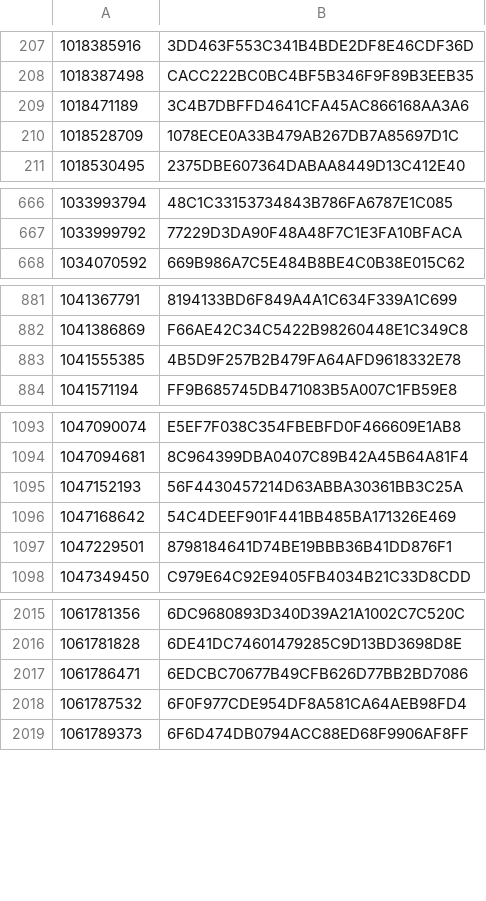
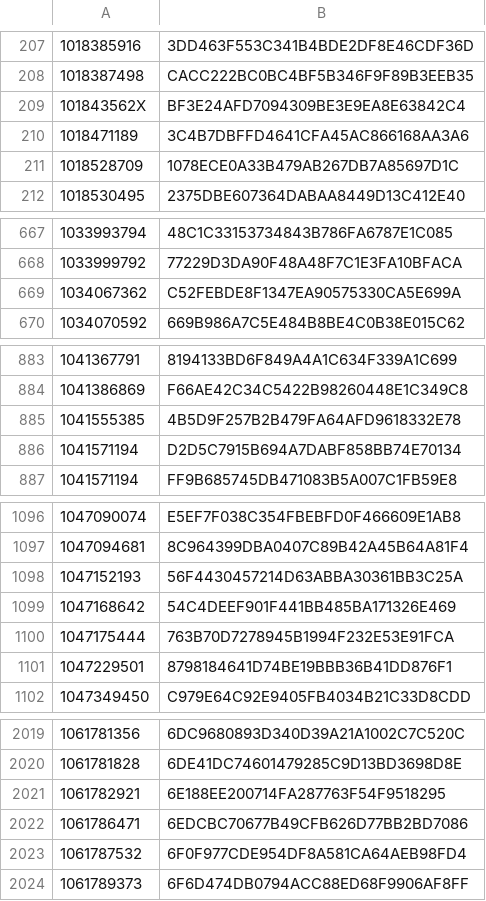
Before and after one commit to dla-marbach/dla-opac-gnd-enrichment, a TSV file: output/lobid-filmportal.tsv, drawn as a sheet; only a part is shown, gaps mark what is left out; the diff covers the shown part only.

```diff
--- a/output/lobid-filmportal.tsv
+++ b/output/lobid-filmportal.tsv
@@ -208,2 +208,3 @@
 1018387498	CACC222BC0BC4BF5B346F9F89B3EEB35
+101843562X	BF3E24AFD7094309BE3E9EA8E63842C4
 1018471189	3C4B7DBFFD4641CFA45AC866168AA3A6
@@ -667,2 +668,3 @@
 1033999792	77229D3DA90F48A48F7C1E3FA10BFACA
+1034067362	C52FEBDE8F1347EA90575330CA5E699A
 1034070592	669B986A7C5E484B8BE4C0B38E015C62
@@ -883,2 +885,3 @@
 1041555385	4B5D9F257B2B479FA64AFD9618332E78
+1041571194	D2D5C7915B694A7DABF858BB74E70134
 1041571194	FF9B685745DB471083B5A007C1FB59E8
@@ -1096,2 +1099,3 @@
 1047168642	54C4DEEF901F441BB485BA171326E469
+1047175444	763B70D7278945B1994F232E53E91FCA
 1047229501	8798184641D74BE19BBB36B41DD876F1
@@ -2016,2 +2020,3 @@
 1061781828	6DE41DC74601479285C9D13BD3698D8E
+1061782921	6E188EE200714FA287763F54F9518295
 1061786471	6EDCBC70677B49CFB626D77BB2BD7086
```
Also changed, not shown: 11 added rows elsewhere in this file, output/lobid-deutsche-biographie.tsv, output/wikidata-P109.tsv, 7 other files.
